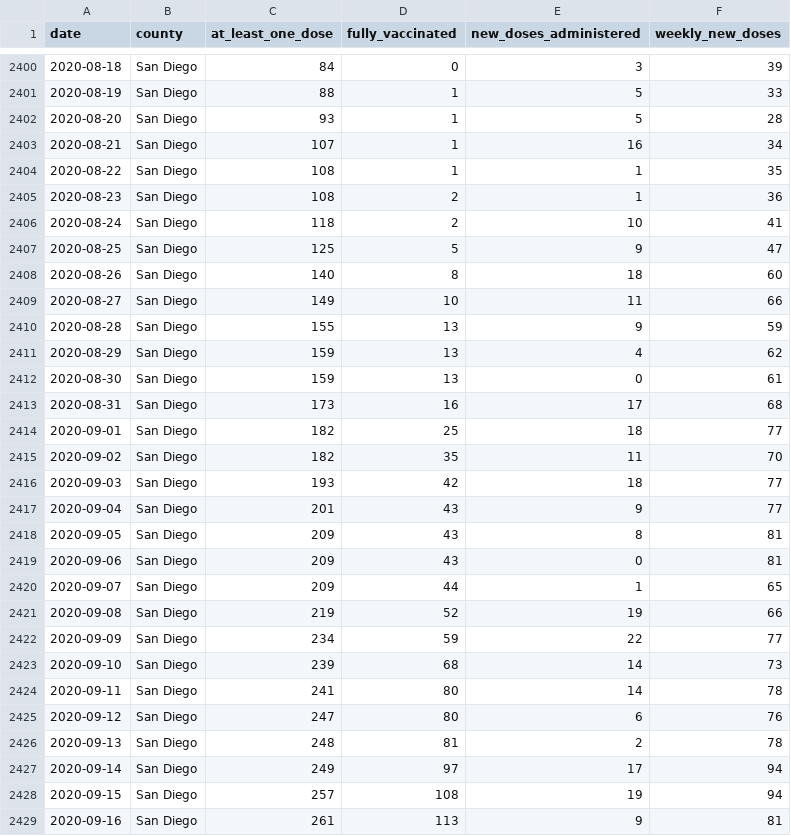
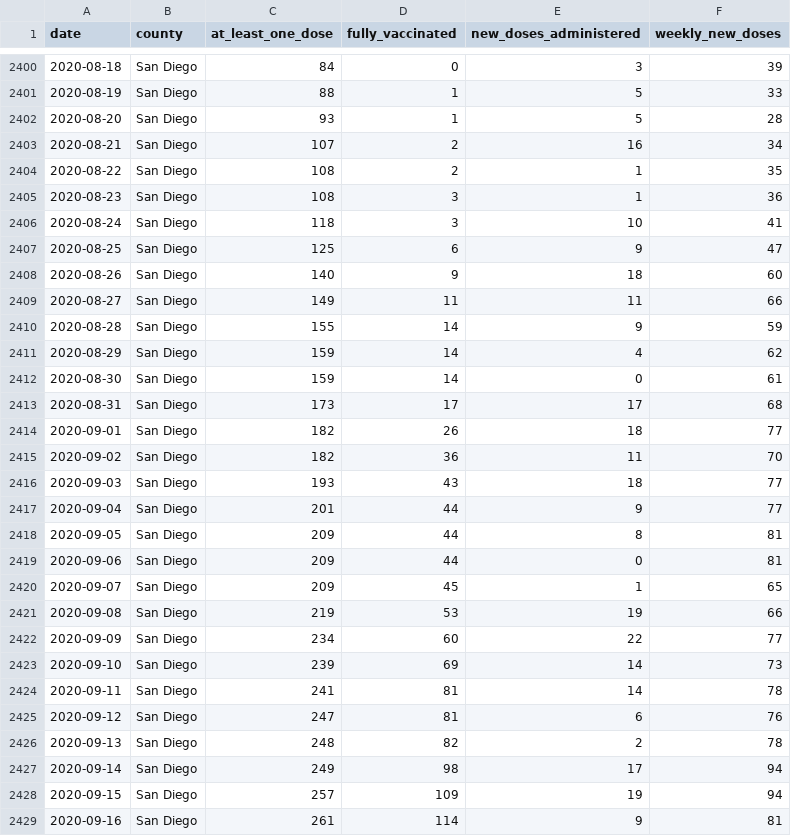
Before and after one commit to epibiostat/health-atlas-scrapers, a CSV file: county-vaccinations/data/2020-3.csv, drawn as a sheet; only a part is shown, gaps mark what is left out; the diff covers the shown part only.

```diff
--- a/county-vaccinations/data/2020-3.csv
+++ b/county-vaccinations/data/2020-3.csv
@@ -2402,28 +2402,28 @@ date,county,at_least_one_dose,fully_vaccinated,new_doses_administered,weekly_new
 2020-08-20,San Diego,93,1,5,28
-2020-08-21,San Diego,107,1,16,34
-2020-08-22,San Diego,108,1,1,35
-2020-08-23,San Diego,108,2,1,36
-2020-08-24,San Diego,118,2,10,41
-2020-08-25,San Diego,125,5,9,47
-2020-08-26,San Diego,140,8,18,60
-2020-08-27,San Diego,149,10,11,66
-2020-08-28,San Diego,155,13,9,59
-2020-08-29,San Diego,159,13,4,62
-2020-08-30,San Diego,159,13,0,61
-2020-08-31,San Diego,173,16,17,68
-2020-09-01,San Diego,182,25,18,77
-2020-09-02,San Diego,182,35,11,70
-2020-09-03,San Diego,193,42,18,77
-2020-09-04,San Diego,201,43,9,77
-2020-09-05,San Diego,209,43,8,81
-2020-09-06,San Diego,209,43,0,81
-2020-09-07,San Diego,209,44,1,65
-2020-09-08,San Diego,219,52,19,66
-2020-09-09,San Diego,234,59,22,77
-2020-09-10,San Diego,239,68,14,73
-2020-09-11,San Diego,241,80,14,78
-2020-09-12,San Diego,247,80,6,76
-2020-09-13,San Diego,248,81,2,78
-2020-09-14,San Diego,249,97,17,94
-2020-09-15,San Diego,257,108,19,94
-2020-09-16,San Diego,261,113,9,81
+2020-08-21,San Diego,107,2,16,34
+2020-08-22,San Diego,108,2,1,35
+2020-08-23,San Diego,108,3,1,36
+2020-08-24,San Diego,118,3,10,41
+2020-08-25,San Diego,125,6,9,47
+2020-08-26,San Diego,140,9,18,60
+2020-08-27,San Diego,149,11,11,66
+2020-08-28,San Diego,155,14,9,59
+2020-08-29,San Diego,159,14,4,62
+2020-08-30,San Diego,159,14,0,61
+2020-08-31,San Diego,173,17,17,68
+2020-09-01,San Diego,182,26,18,77
+2020-09-02,San Diego,182,36,11,70
+2020-09-03,San Diego,193,43,18,77
+2020-09-04,San Diego,201,44,9,77
+2020-09-05,San Diego,209,44,8,81
+2020-09-06,San Diego,209,44,0,81
+2020-09-07,San Diego,209,45,1,65
+2020-09-08,San Diego,219,53,19,66
+2020-09-09,San Diego,234,60,22,77
+2020-09-10,San Diego,239,69,14,73
+2020-09-11,San Diego,241,81,14,78
+2020-09-12,San Diego,247,81,6,76
+2020-09-13,San Diego,248,82,2,78
+2020-09-14,San Diego,249,98,17,94
+2020-09-15,San Diego,257,109,19,94
+2020-09-16,San Diego,261,114,9,81
```
Also changed, not shown: 14 edited cells elsewhere in this file, county-vaccinations/data/2020-4.csv, county-vaccinations/data/2021-1.csv, 3 other files.
